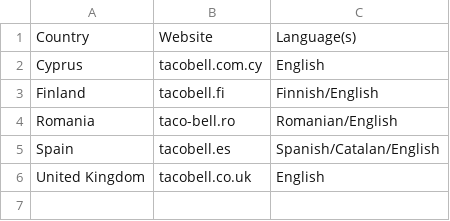
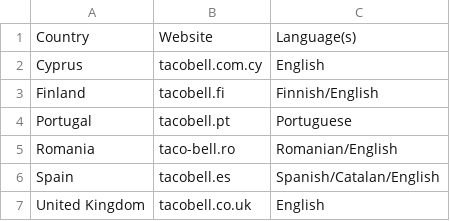
Before and after one commit to OliverDeBrisbane/Fast-Food-Franchises, a CSV file: Taco Bell/Europe.csv, drawn as a sheet; the diff names each change by its address in the sheet, - before the commit and + after, or states it on an @@ line.

Commit message:
Update Europe.csv

```diff
--- a/Taco Bell/Europe.csv
+++ b/Taco Bell/Europe.csv
+row 4: Portugal | tacobell.pt | Portuguese
```
